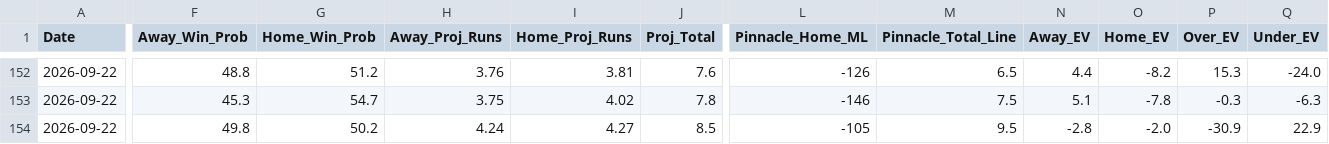
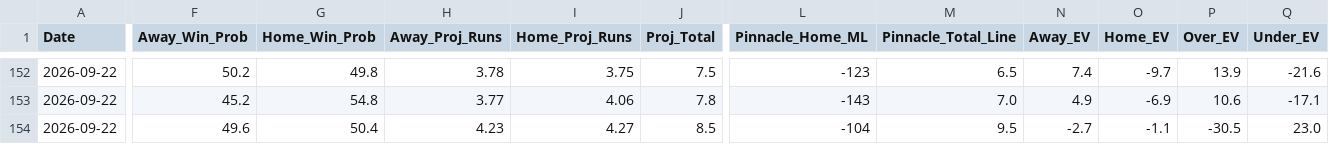
Before and after one commit to matthewmehl14-glitch/MLB-Model, a CSV file: projections_history.csv, drawn as a sheet; only a part is shown, gaps mark what is left out; the diff covers the shown part only; the diff names each change by its address in the sheet, - before the commit and + after, or states it on an @@ line.

```diff
--- a/projections_history.csv
+++ b/projections_history.csv
-F152 (Away_Win_Prob): 48.8
+F152 (Away_Win_Prob): 50.2
-G152 (Home_Win_Prob): 51.2
+G152 (Home_Win_Prob): 49.8
-H152 (Away_Proj_Runs): 3.76
+H152 (Away_Proj_Runs): 3.78
-I152 (Home_Proj_Runs): 3.81
+I152 (Home_Proj_Runs): 3.75
-J152 (Proj_Total): 7.6
+J152 (Proj_Total): 7.5
-L152 (Pinnacle_Home_ML): -126
+L152 (Pinnacle_Home_ML): -123
-N152 (Away_EV): 4.4
+N152 (Away_EV): 7.4
-O152 (Home_EV): -8.2
+O152 (Home_EV): -9.7
-P152 (Over_EV): 15.3
+P152 (Over_EV): 13.9
-Q152 (Under_EV): -24.0
+Q152 (Under_EV): -21.6
-F153 (Away_Win_Prob): 45.3
+F153 (Away_Win_Prob): 45.2
-G153 (Home_Win_Prob): 54.7
+G153 (Home_Win_Prob): 54.8
-H153 (Away_Proj_Runs): 3.75
+H153 (Away_Proj_Runs): 3.77
-I153 (Home_Proj_Runs): 4.02
+I153 (Home_Proj_Runs): 4.06
-L153 (Pinnacle_Home_ML): -146
+L153 (Pinnacle_Home_ML): -143
-M153 (Pinnacle_Total_Line): 7.5
+M153 (Pinnacle_Total_Line): 7.0
-N153 (Away_EV): 5.1
+N153 (Away_EV): 4.9
-O153 (Home_EV): -7.8
+O153 (Home_EV): -6.9
-P153 (Over_EV): -0.3
+P153 (Over_EV): 10.6
-Q153 (Under_EV): -6.3
+Q153 (Under_EV): -17.1
-F154 (Away_Win_Prob): 49.8
+F154 (Away_Win_Prob): 49.6
-G154 (Home_Win_Prob): 50.2
+G154 (Home_Win_Prob): 50.4
-H154 (Away_Proj_Runs): 4.24
+H154 (Away_Proj_Runs): 4.23
-L154 (Pinnacle_Home_ML): -105
+L154 (Pinnacle_Home_ML): -104
-N154 (Away_EV): -2.8
+N154 (Away_EV): -2.7
-O154 (Home_EV): -2.0
+O154 (Home_EV): -1.1
-P154 (Over_EV): -30.9
+P154 (Over_EV): -30.5
-Q154 (Under_EV): 22.9
+Q154 (Under_EV): 23.0
```
Also changed, not shown: 123 edited cells elsewhere in this file, 1 other file.
